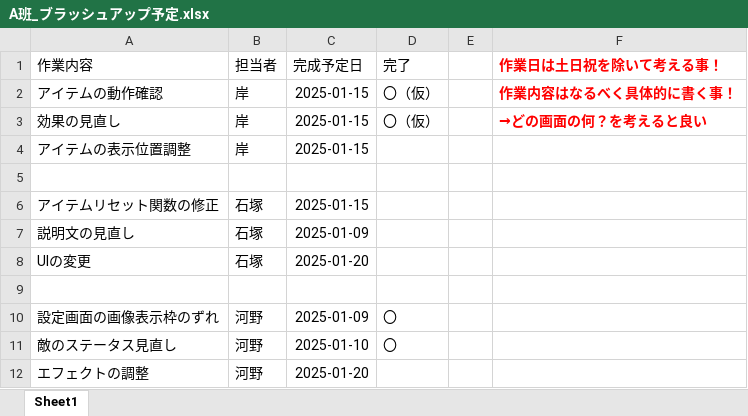
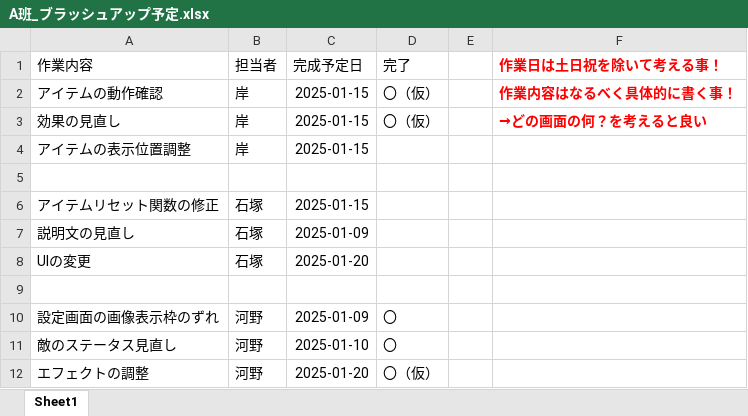
Before and after one commit to KawanoTakumi/Monja, an Excel workbook: A班_ブラッシュアップ予定.xlsx, sheet Sheet1, drawn as a sheet; values as stored, in another font and other column widths than the file's, no borders; the diff names each change by its address in the sheet, - before the commit and + after, or states it on an @@ line.

```diff
--- a/A班_ブラッシュアップ予定.xlsx (sheet Sheet1)
+++ b/A班_ブラッシュアップ予定.xlsx (sheet Sheet1)
-D12 (完了): (empty)
+D12 (完了): 〇（仮）
```
Also changed, not shown: 11 other files.
